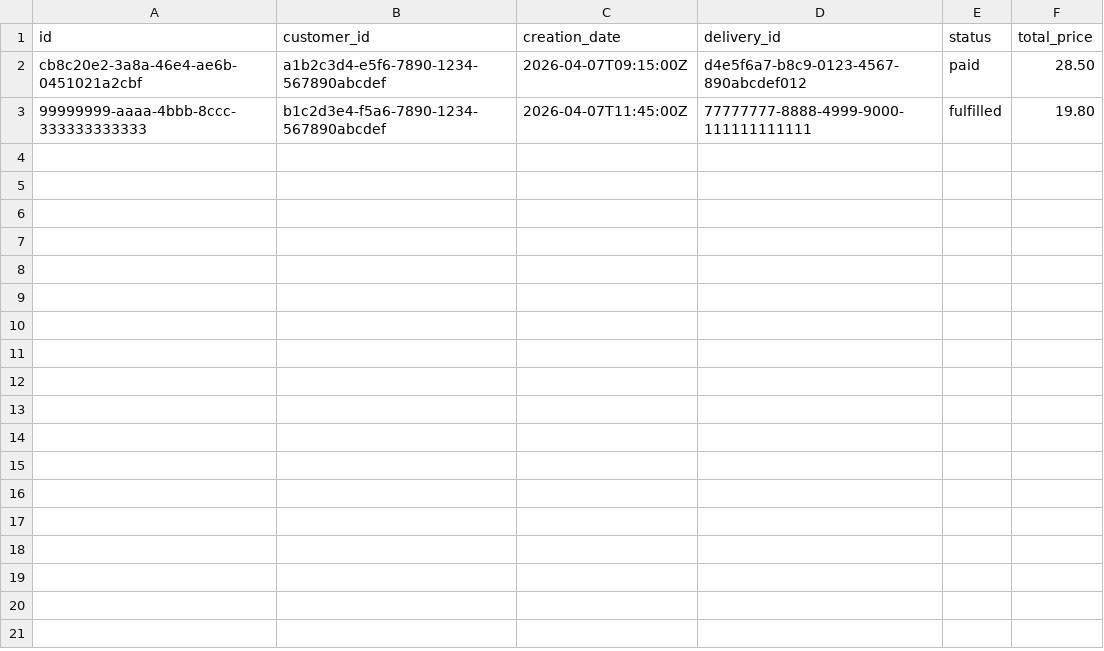
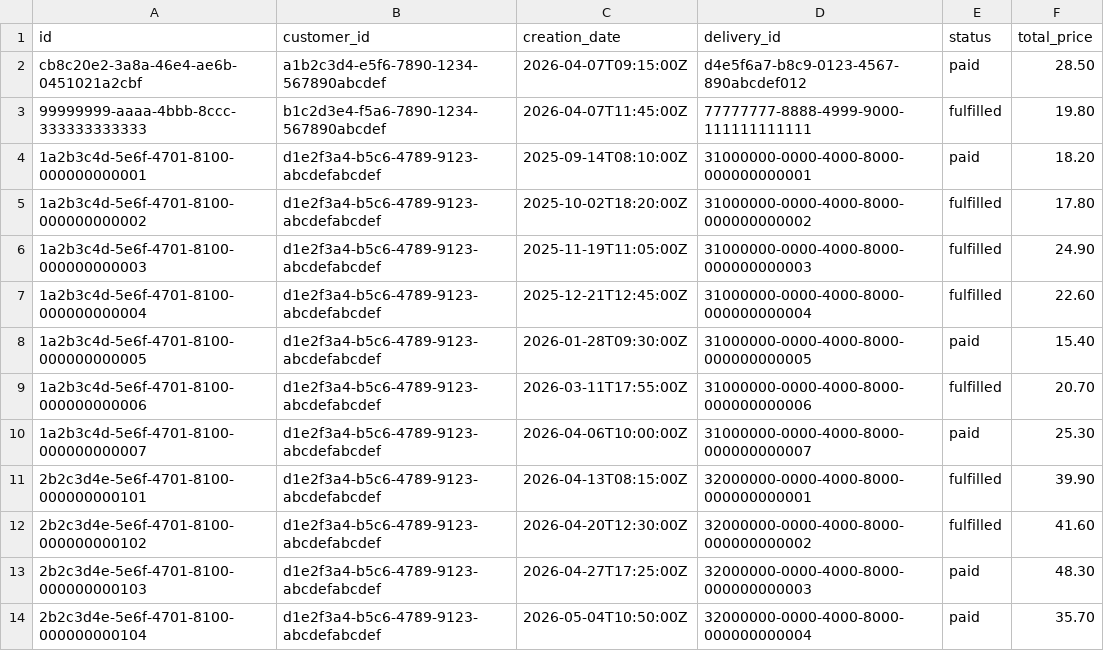
Before and after one commit to DontSlipOnDirt/Claude-9-Q-hack, a CSV file: data/orders.csv, drawn as a sheet; the diff names each change by its address in the sheet, - before the commit and + after, or states it on an @@ line.

```diff
--- a/data/orders.csv
+++ b/data/orders.csv
+row 4: 1a2b3c4d-5e6f-4701-8100-000000000001 | d1e2f3a4-b5c6-4789-9123-abcdefabcdef | 2025-09-14T08:10:00Z | 31000000-0000-4000-8000-000000000001 | paid | 18.20
+row 5: 1a2b3c4d-5e6f-4701-8100-000000000002 | d1e2f3a4-b5c6-4789-9123-abcdefabcdef | 2025-10-02T18:20:00Z | 31000000-0000-4000-8000-000000000002 | fulfilled | 17.80
+row 6: 1a2b3c4d-5e6f-4701-8100-000000000003 | d1e2f3a4-b5c6-4789-9123-abcdefabcdef | 2025-11-19T11:05:00Z | 31000000-0000-4000-8000-000000000003 | fulfilled | 24.90
+row 7: 1a2b3c4d-5e6f-4701-8100-000000000004 | d1e2f3a4-b5c6-4789-9123-abcdefabcdef | 2025-12-21T12:45:00Z | 31000000-0000-4000-8000-000000000004 | fulfilled | 22.60
+row 8: 1a2b3c4d-5e6f-4701-8100-000000000005 | d1e2f3a4-b5c6-4789-9123-abcdefabcdef | 2026-01-28T09:30:00Z | 31000000-0000-4000-8000-000000000005 | paid | 15.40
+row 9: 1a2b3c4d-5e6f-4701-8100-000000000006 | d1e2f3a4-b5c6-4789-9123-abcdefabcdef | 2026-03-11T17:55:00Z | 31000000-0000-4000-8000-000000000006 | fulfilled | 20.70
+row 10: 1a2b3c4d-5e6f-4701-8100-000000000007 | d1e2f3a4-b5c6-4789-9123-abcdefabcdef | 2026-04-06T10:00:00Z | 31000000-0000-4000-8000-000000000007 | paid | 25.30
+row 11: 2b2c3d4e-5e6f-4701-8100-000000000101 | d1e2f3a4-b5c6-4789-9123-abcdefabcdef | 2026-04-13T08:15:00Z | 32000000-0000-4000-8000-000000000001 | fulfilled | 39.90
+row 12: 2b2c3d4e-5e6f-4701-8100-000000000102 | d1e2f3a4-b5c6-4789-9123-abcdefabcdef | 2026-04-20T12:30:00Z | 32000000-0000-4000-8000-000000000002 | fulfilled | 41.60
+row 13: 2b2c3d4e-5e6f-4701-8100-000000000103 | d1e2f3a4-b5c6-4789-9123-abcdefabcdef | 2026-04-27T17:25:00Z | 32000000-0000-4000-8000-000000000003 | paid | 48.30
+row 14: 2b2c3d4e-5e6f-4701-8100-000000000104 | d1e2f3a4-b5c6-4789-9123-abcdefabcdef | 2026-05-04T10:50:00Z | 32000000-0000-4000-8000-000000000004 | paid | 35.70
```
Also changed, not shown: data/ingredients.csv, data/orderline_ids.csv, 11 other files.
